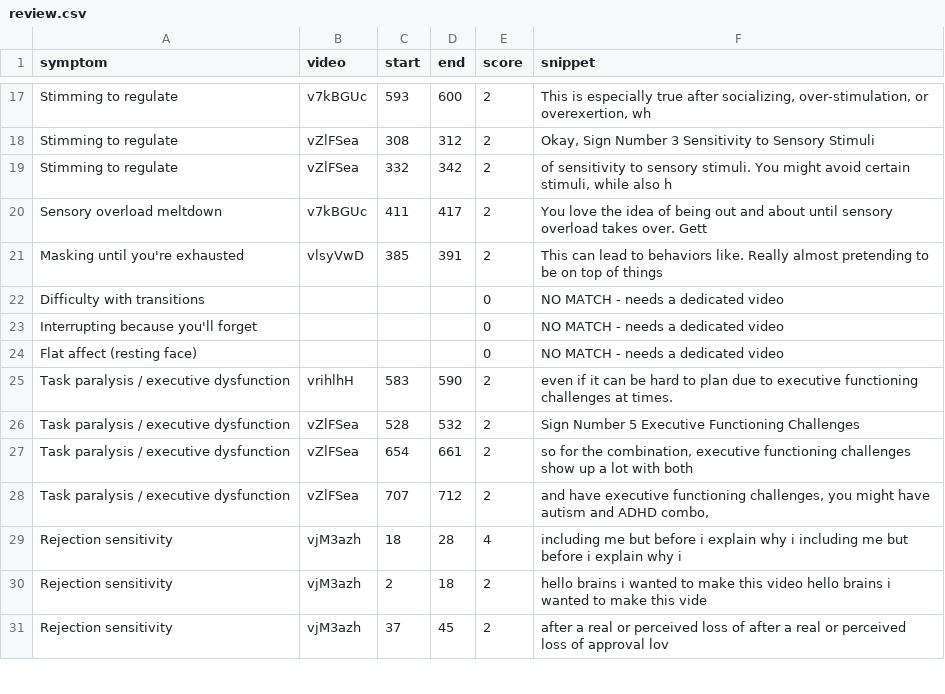
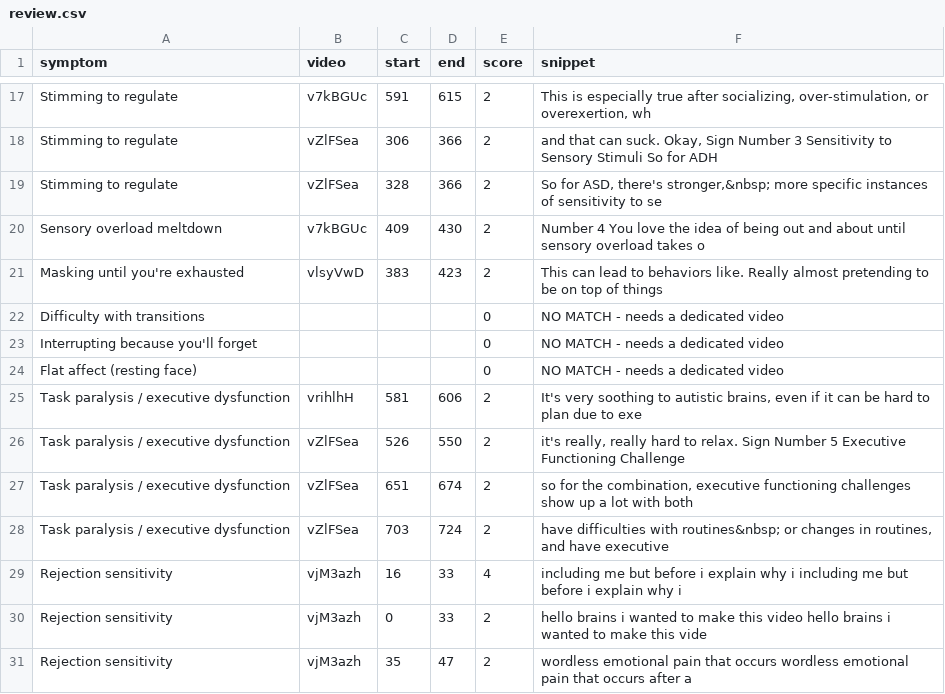
Before and after one commit to audhd-bingo/audhd-bingo.github.io, a CSV file: review.csv, drawn as a sheet; only a part is shown, gaps mark what is left out; the diff covers the shown part only; the diff names each change by its address in the sheet, - before the commit and + after, or states it on an @@ line.

Commit message:
desc+sources per symptom (TTS listen, read-more links); clips extend until topic change (cap 90s)

```diff
--- a/review.csv
+++ b/review.csv
-C17 (start): 593
+C17 (start): 591
-D17 (end): 600
+D17 (end): 615
-C18 (start): 308
+C18 (start): 306
-D18 (end): 312
+D18 (end): 366
-F18 (snippet): Okay, Sign Number 3 Sensitivity to Sensory Stimuli
+F18 (snippet): and that can suck. Okay, Sign Number 3 Sensitivity to Sensory Stimuli So for ADH
-C19 (start): 332
+C19 (start): 328
-D19 (end): 342
+D19 (end): 366
-F19 (snippet): of sensitivity to sensory stimuli. You might avoid certain stimuli, while also h
+F19 (snippet): So for ASD, there's stronger,&nbsp; more specific instances of sensitivity to se
-C20 (start): 411
+C20 (start): 409
-D20 (end): 417
+D20 (end): 430
-F20 (snippet): You love the idea of being out and about until sensory overload takes over. Gett
+F20 (snippet): Number 4 You love the idea of being out and about until sensory overload takes o
-C21 (start): 385
+C21 (start): 383
-D21 (end): 391
+D21 (end): 423
-C25 (start): 583
+C25 (start): 581
-D25 (end): 590
+D25 (end): 606
-F25 (snippet): even if it can be hard to plan due to executive functioning challenges at times.
+F25 (snippet): It's very soothing to autistic brains, even if it can be hard to plan due to exe
-C26 (start): 528
+C26 (start): 526
-D26 (end): 532
+D26 (end): 550
-F26 (snippet): Sign Number 5 Executive Functioning Challenges
+F26 (snippet): it's really, really hard to relax. Sign Number 5 Executive Functioning Challenge
-C27 (start): 654
+C27 (start): 651
-D27 (end): 661
+D27 (end): 674
-C28 (start): 707
+C28 (start): 703
-D28 (end): 712
+D28 (end): 724
-F28 (snippet): and have executive functioning challenges, you might have autism and ADHD combo,
+F28 (snippet): have difficulties with routines&nbsp; or changes in routines, and have executive
-C29 (start): 18
+C29 (start): 16
-D29 (end): 28
+D29 (end): 33
-C30 (start): 2
+C30 (start): 0
-D30 (end): 18
+D30 (end): 33
-C31 (start): 37
+C31 (start): 35
-D31 (end): 45
+D31 (end): 47
-F31 (snippet): after a real or perceived loss of after a real or perceived loss of approval lov
+F31 (snippet): wordless emotional pain that occurs wordless emotional pain that occurs after a
```
Also changed, not shown: 62 edited cells elsewhere in this file, 4 other files.
